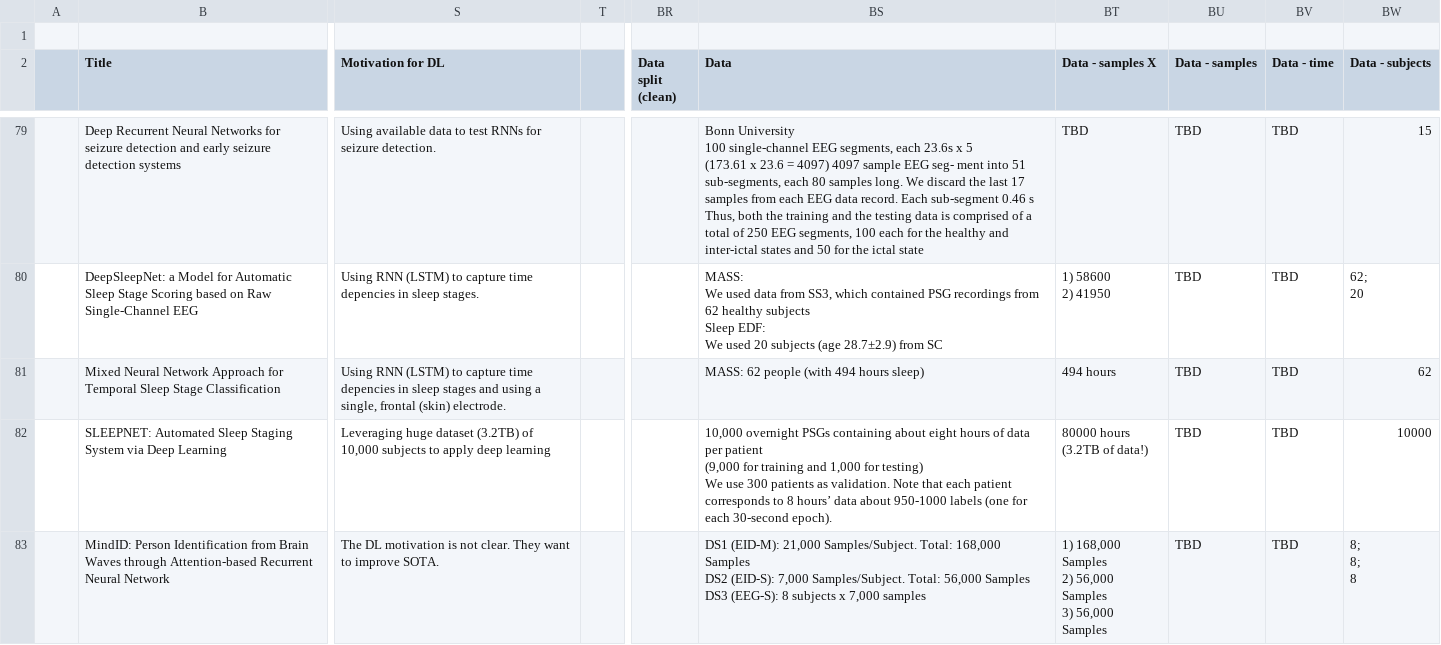
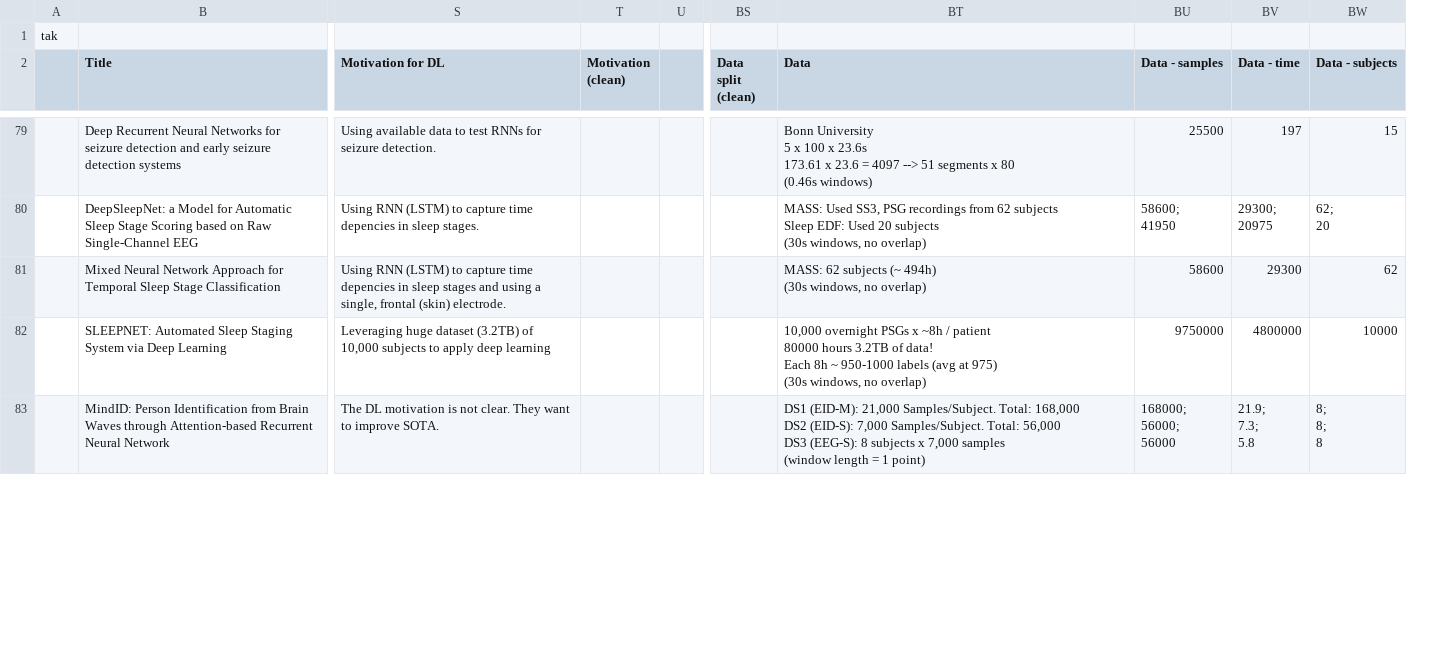
Before and after one commit to hubertjb/dl-eeg-review, a CSV file: data/data_items.csv, drawn as a sheet; only a part is shown, gaps mark what is left out; removed rows and columns are numbered as before the commit, all else as after; ↵ is a line break in a cell; the diff covers the shown part only; the diff names each change by its address in the sheet, - before the commit and + after, or states it on an @@ line.

Commit message:
Data Items CSV updated.

```diff
--- a/data/data_items.csv
+++ b/data/data_items.csv
+column T (Motivation (clean)), empty
-column BT (Data - samples X), rows 79-83: TBD | 1) 58600 ↵ 2) 41950 | 494 hours | 80000 hours ↵ (3.2TB of data!) | 1) 168,000 Samples ↵ 2) 56,000 Samples ↵ 3) 56,000 Samples
-A1: (empty)
+A1: tak
-BT79 (Data): Bonn University ↵ 100 single-channel EEG segments, each 23.6s x 5 ↵ (173.61 x 23.6 = 4097) 4097 sample EEG seg- ment into 51 sub-segments, each 80 samples long. We discard the last 17 samples from each EEG data record. Each sub-segment 0.46 s ↵ Thus, both the training and the testing data is comprised of a total of 250 EEG segments, 100 each for the healthy and inter-ictal states and 50 for the ictal state
+BT79 (Data): Bonn University ↵ 5 x 100 x 23.6s ↵ 173.61 x 23.6 = 4097 --> 51 segments x 80 ↵ (0.46s windows)
-BU79 (Data - samples): TBD
+BU79 (Data - samples): 25500
-BV79 (Data - time): TBD
+BV79 (Data - time): 197
-BT80 (Data): MASS: ↵ We used data from SS3, which contained PSG recordings from 62 healthy subjects ↵ Sleep EDF: ↵ We used 20 subjects (age 28.7±2.9) from SC
+BT80 (Data): MASS: Used SS3, PSG recordings from 62 subjects ↵ Sleep EDF: Used 20 subjects ↵ (30s windows, no overlap)
-BU80 (Data - samples): TBD
+BU80 (Data - samples): 58600; ↵ 41950
-BV80 (Data - time): TBD
+BV80 (Data - time): 29300; ↵ 20975
-BT81 (Data): MASS: 62 people (with 494 hours sleep)
+BT81 (Data): MASS: 62 subjects (~ 494h) ↵ (30s windows, no overlap)
-BU81 (Data - samples): TBD
+BU81 (Data - samples): 58600
-BV81 (Data - time): TBD
+BV81 (Data - time): 29300
-BT82 (Data): …overnight PSGs containing about eight hours of data per patient ↵ (9,000 for training and 1,000 for testing) ↵ We use 300 patients as validation. Note that each patient corresponds to 8 hours’ data about 950-1000 labels (one for each 30-second epoch).
+BT82 (Data): …overnight PSGs x ~8h / patient ↵ 80000 hours 3.2TB of data! ↵ Each 8h ~ 950-1000 labels (avg at 975) ↵ (30s windows, no overlap)
-BU82 (Data - samples): TBD
+BU82 (Data - samples): 9750000
-BV82 (Data - time): TBD
+BV82 (Data - time): 4800000
-BT83 (Data): …Total: 168,000 Samples ↵ DS2 (EID-S): 7,000 Samples/Subject. Total: 56,000 Samples ↵ DS3 (EEG-S): 8 subjects x 7,000 samples
+BT83 (Data): …Total: 168,000 ↵ DS2 (EID-S): 7,000 Samples/Subject. Total: 56,000 ↵ DS3 (EEG-S): 8 subjects x 7,000 samples ↵ (window length = 1 point)
-BU83 (Data - samples): TBD
+BU83 (Data - samples): 168000; ↵ 56000; ↵ 56000
-BV83 (Data - time): TBD
+BV83 (Data - time): 21.9; ↵ 7.3; ↵ 5.8
```
Also changed, not shown: 148 edited cells elsewhere in this file.
